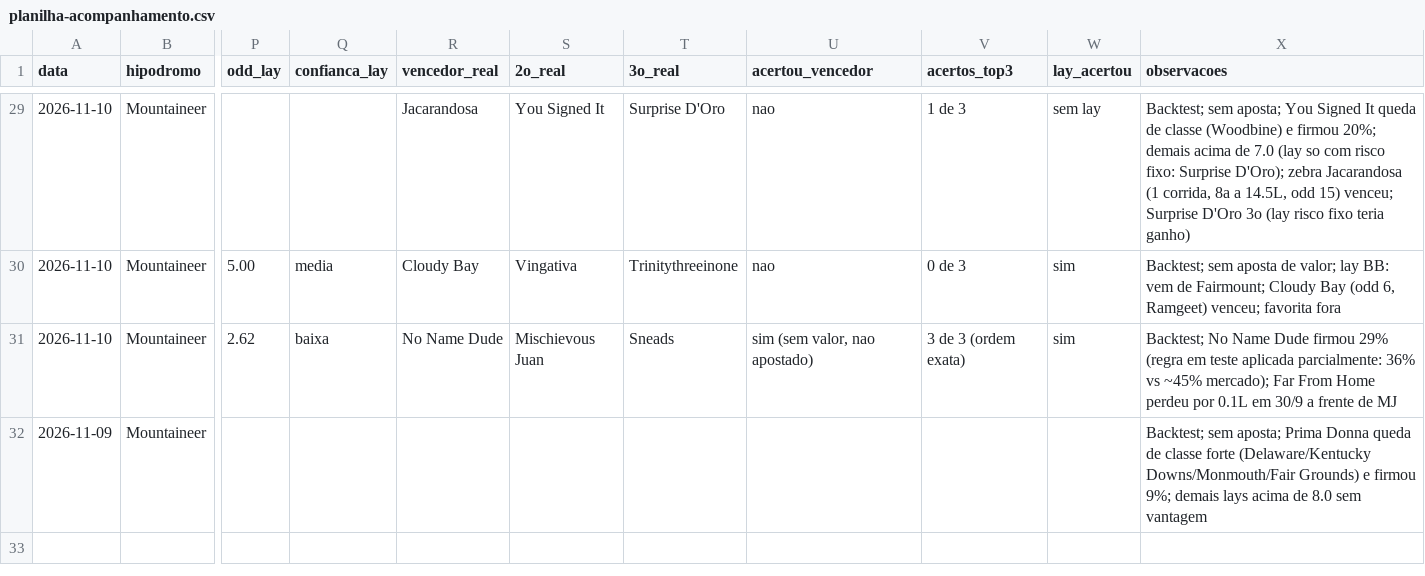
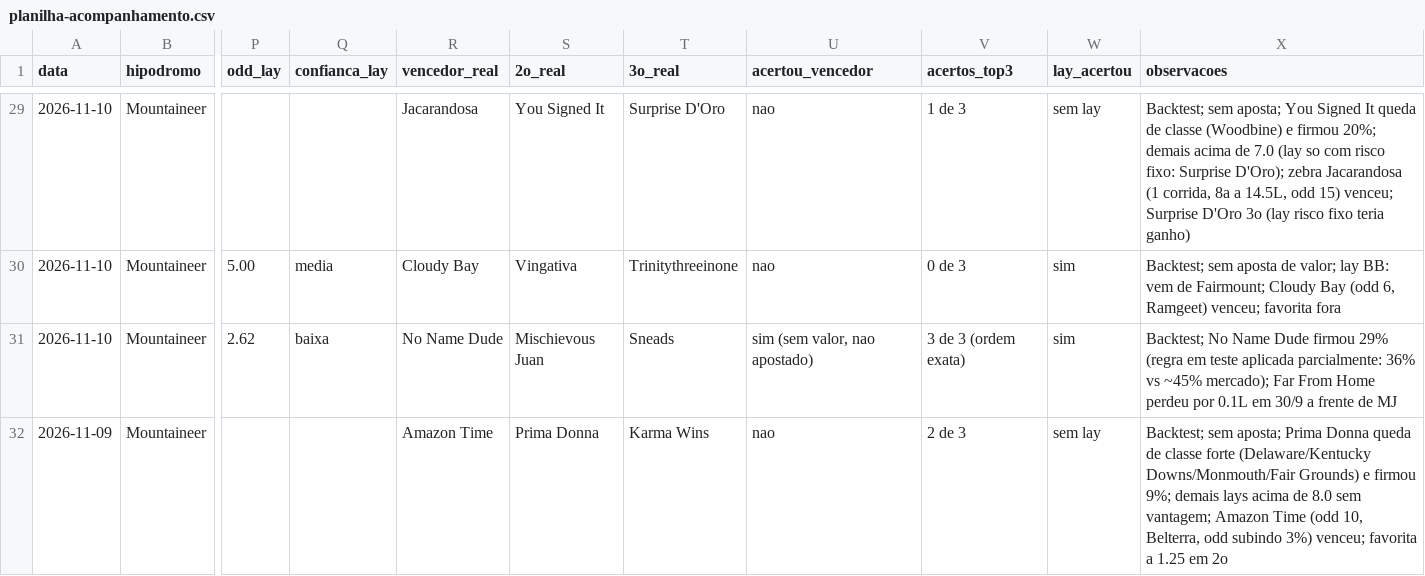
Before and after one commit to vidadeinvestidoresportivo/Analista-Cavalos-2, a CSV file: analista/planilha-acompanhamento.csv, drawn as a sheet; only a part is shown, gaps mark what is left out; the diff names each change by its address in the sheet, - before the commit and + after, or states it on an @@ line.

```diff
--- a/analista/planilha-acompanhamento.csv
+++ b/analista/planilha-acompanhamento.csv
-R32 (vencedor_real): (empty)
+R32 (vencedor_real): Amazon Time
-S32 (2o_real): (empty)
+S32 (2o_real): Prima Donna
-T32 (3o_real): (empty)
+T32 (3o_real): Karma Wins
-U32 (acertou_vencedor): (empty)
+U32 (acertou_vencedor): nao
-V32 (acertos_top3): (empty)
+V32 (acertos_top3): 2 de 3
-W32 (lay_acertou): (empty)
+W32 (lay_acertou): sem lay
-X32 (observacoes): …8.0 sem vantagem
+X32 (observacoes): …8.0 sem vantagem; Amazon Time (odd 10, Belterra, odd subindo 3%) venceu; favorita a 1.25 em 2o
```
